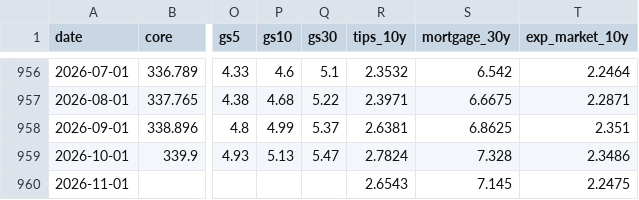
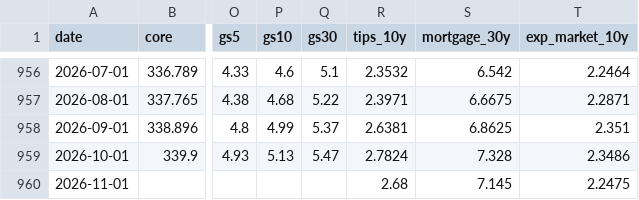
Before and after one commit to ppc1004/us_economic_forecast, a CSV file: data/extra_series.csv, drawn as a sheet; only a part is shown, gaps mark what is left out; the diff names each change by its address in the sheet, - before the commit and + after, or states it on an @@ line.

```diff
--- a/data/extra_series.csv
+++ b/data/extra_series.csv
-R960 (tips_10y): 2.6543
+R960 (tips_10y): 2.68
```
Also changed, not shown: data/combined_forecast.csv, 3 other files.
